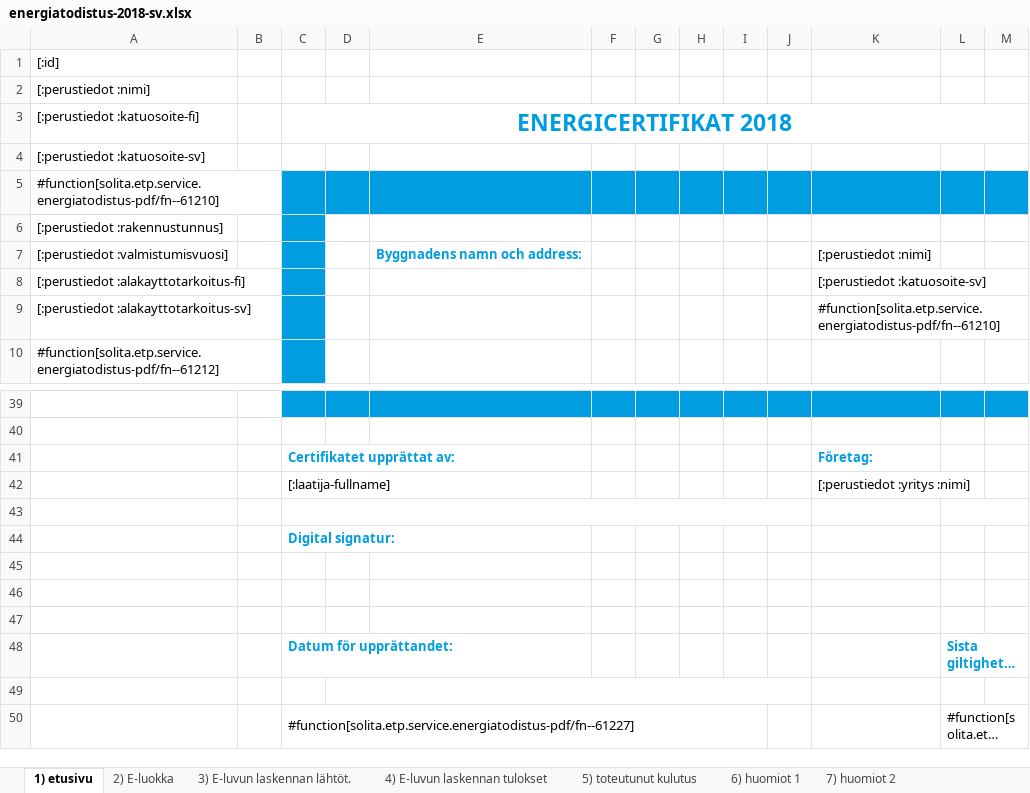
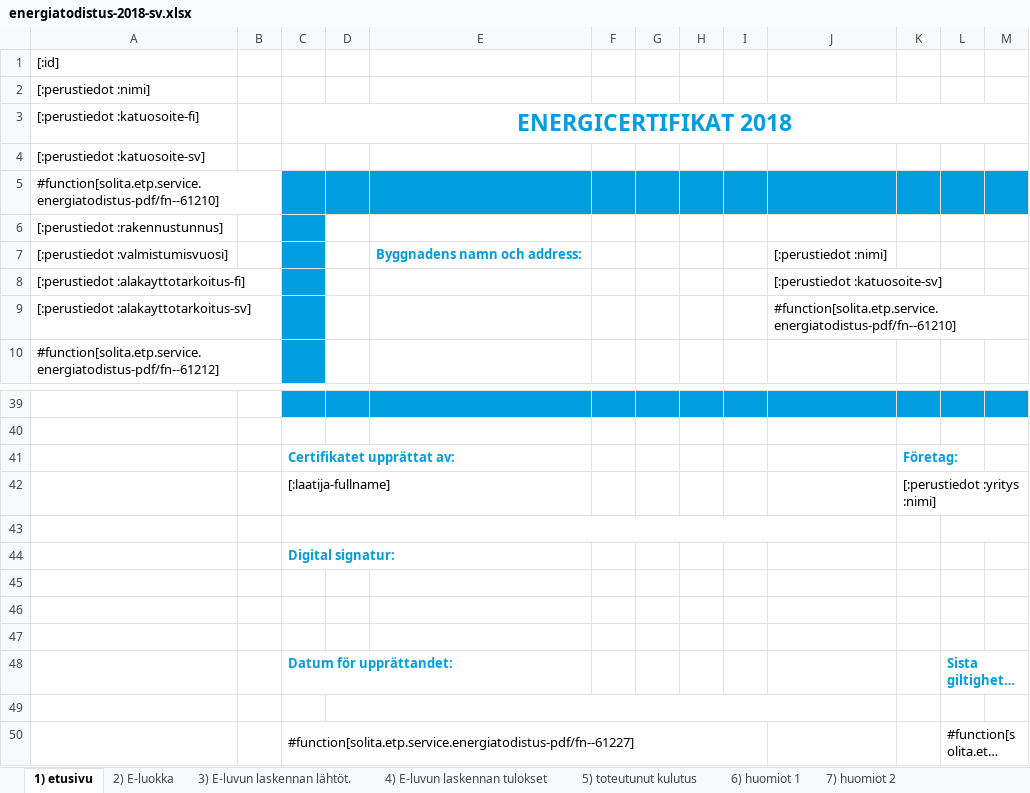
Before and after one commit to solita/etp-core, an Excel workbook: etp-backend/src/main/resources/energiatodistus-2018-sv.xlsx, sheet 1) etusivu, drawn as a sheet; only a part is shown, gaps mark what is left out; long unchanged cells end in …; values as stored, in another font and other column widths than the file's, no borders; charts and pictures and conditional formats not drawn; removed rows and columns are numbered as before the commit, all else as after; the diff names each change by its address in the sheet, - before the commit and + after, or states it on an @@ line.

```diff
--- a/etp-backend/src/main/resources/energiatodistus-2018-sv.xlsx (sheet 1) etusivu)
+++ b/etp-backend/src/main/resources/energiatodistus-2018-sv.xlsx (sheet 1) etusivu)
-column J, empty
+column K, rows 41-42: Företag: | [:perustiedot :yritys :nimi]
-J41: Företag:
+J41: (empty)
-J42: [:perustiedot :yritys :nimi]
+J42: (empty)
-C43:J43 merged
+C43:J43 merged
-D49:J49 merged
+D49:J49 merged
```
Also changed, not shown: sheet 3) E-luvun laskennan lähtöt., charts or pictures, etp-backend/src/main/resources/energiatodistus-2018-fi.xlsx.
